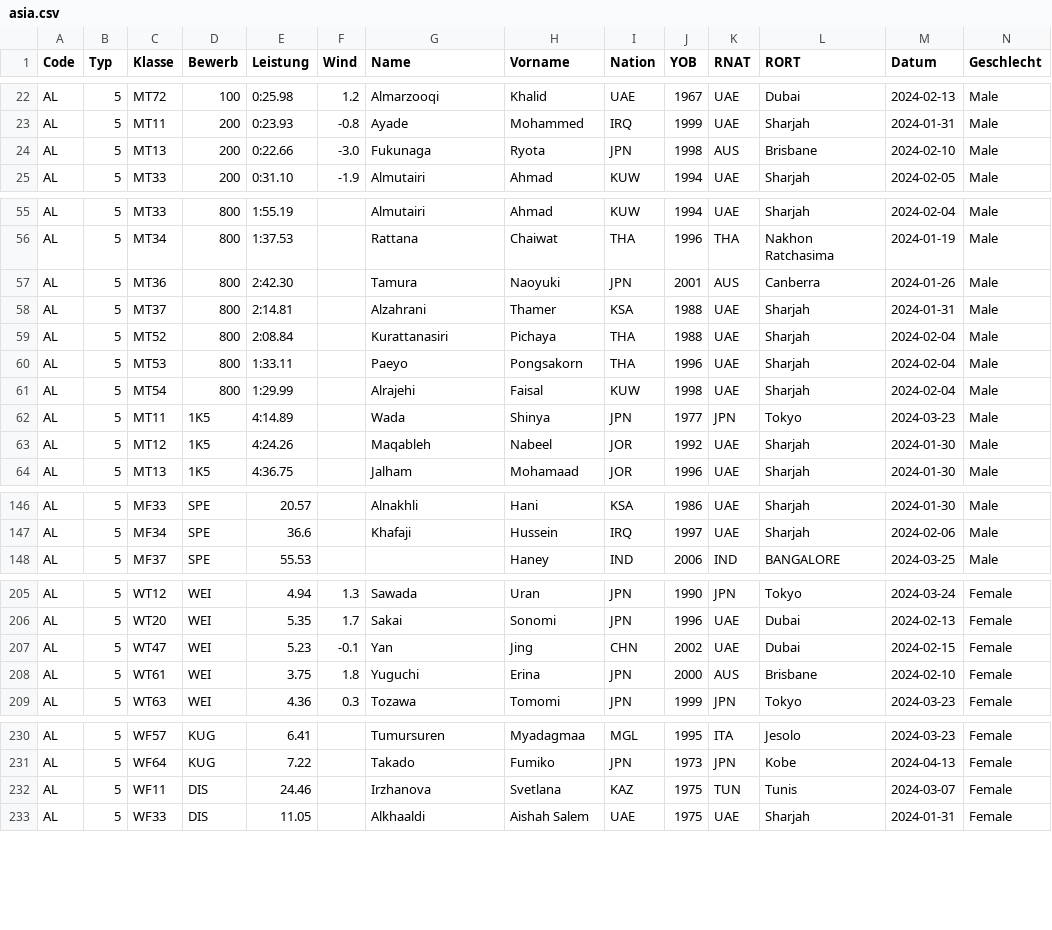
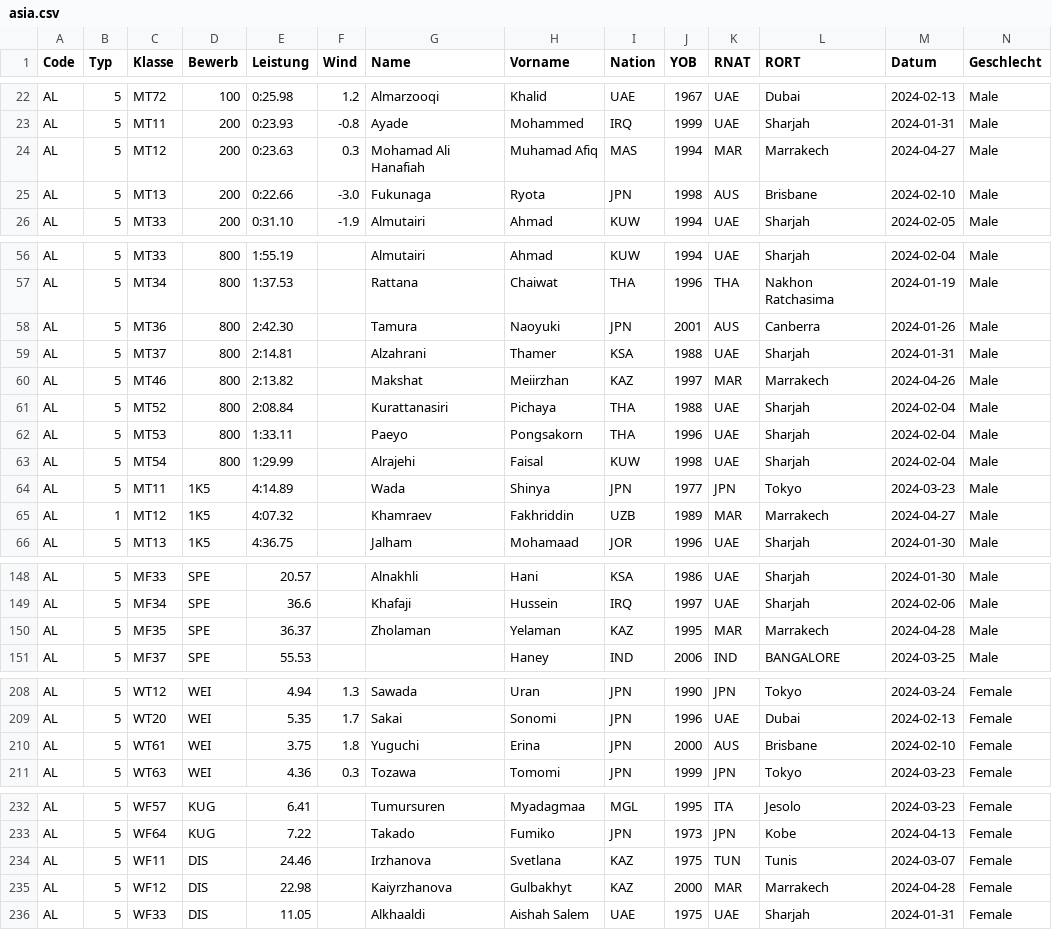
Before and after one commit to nimarion/para-records, a CSV file: leads/asia.csv, drawn as a sheet; only a part is shown, gaps mark what is left out; removed rows and columns are numbered as before the commit, all else as after; rows hold the shown columns only; the diff covers the shown part only; the diff names each change by its address in the sheet, - before the commit and + after, or states it on an @@ line.

```diff
--- a/leads/asia.csv
+++ b/leads/asia.csv
+row 24: AL | 5 | MT12 | 200 | 0:23.63 | 0.3 | Mohamad Ali Hanafiah | Muhamad Afiq | MAS | 1994 | MAR | Marrakech | 2024-04-27 | Male
+row 60: AL | 5 | MT46 | 800 | 2:13.82 |  | Makshat | Meiirzhan | KAZ | 1997 | MAR | Marrakech | 2024-04-26 | Male
-B65 (Typ): 5
+B65 (Typ): 1
-E65 (Leistung): 4:24.26
+E65 (Leistung): 4:07.32
-G65 (Name): Maqableh
+G65 (Name): Khamraev
-H65 (Vorname): Nabeel
+H65 (Vorname): Fakhriddin
-I65 (Nation): JOR
+I65 (Nation): UZB
-J65 (YOB): 1992
+J65 (YOB): 1989
-K65 (RNAT): UAE
+K65 (RNAT): MAR
-L65 (RORT): Sharjah
+L65 (RORT): Marrakech
-M65 (Datum): 2024-01-30
+M65 (Datum): 2024-04-27
+row 150: AL | 5 | MF35 | SPE | 36.37 |  | Zholaman | Yelaman | KAZ | 1995 | MAR | Marrakech | 2024-04-28 | Male
-row 207: AL | 5 | WT47 | WEI | 5.23 | -0.1 | Yan | Jing | CHN | 2002 | UAE | Dubai | 2024-02-15 | Female
+row 235: AL | 5 | WF12 | DIS | 22.98 |  | Kaiyrzhanova | Gulbakhyt | KAZ | 2000 | MAR | Marrakech | 2024-04-28 | Female
```
Also changed, not shown: 27 edited cells elsewhere in this file, leads/africa.csv, leads/europe.csv, 8 other files.
